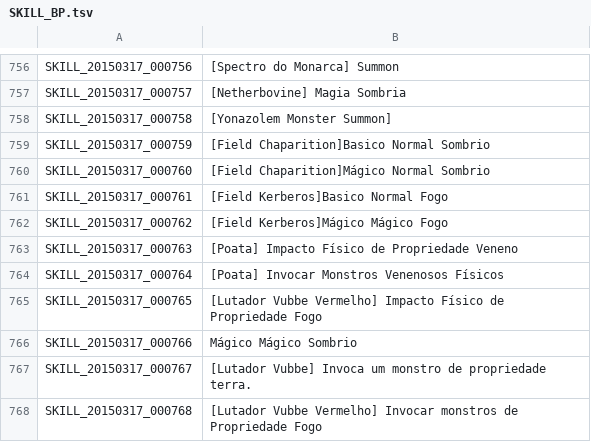
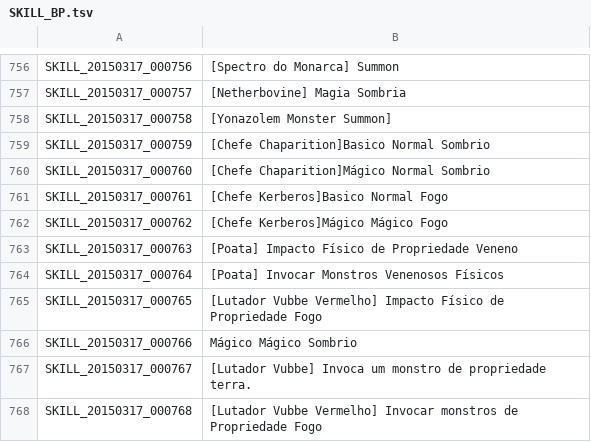
Before and after one commit to karolngs/tree_of_savior, a TSV file: SKILL_BP.tsv, drawn as a sheet; only a part is shown, gaps mark what is left out.

Commit message:
Update SKILL_BP.tsv

```diff
--- a/SKILL_BP.tsv
+++ b/SKILL_BP.tsv
@@ -758,6 +758,6 @@ SKILL_20150317_000757	[Netherbovine] Magia Sombria
 SKILL_20150317_000758	[Yonazolem Monster Summon]
-SKILL_20150317_000759	[Field Chaparition]Basico Normal Sombrio
-SKILL_20150317_000760	[Field Chaparition]Mágico Normal Sombrio
-SKILL_20150317_000761	[Field Kerberos]Basico Normal Fogo
-SKILL_20150317_000762	[Field Kerberos]Mágico Mágico Fogo
+SKILL_20150317_000759	[Chefe Chaparition]Basico Normal Sombrio
+SKILL_20150317_000760	[Chefe Chaparition]Mágico Normal Sombrio
+SKILL_20150317_000761	[Chefe Kerberos]Basico Normal Fogo
+SKILL_20150317_000762	[Chefe Kerberos]Mágico Mágico Fogo
 SKILL_20150317_000763	[Poata] Impacto Físico de Propriedade Veneno
```
